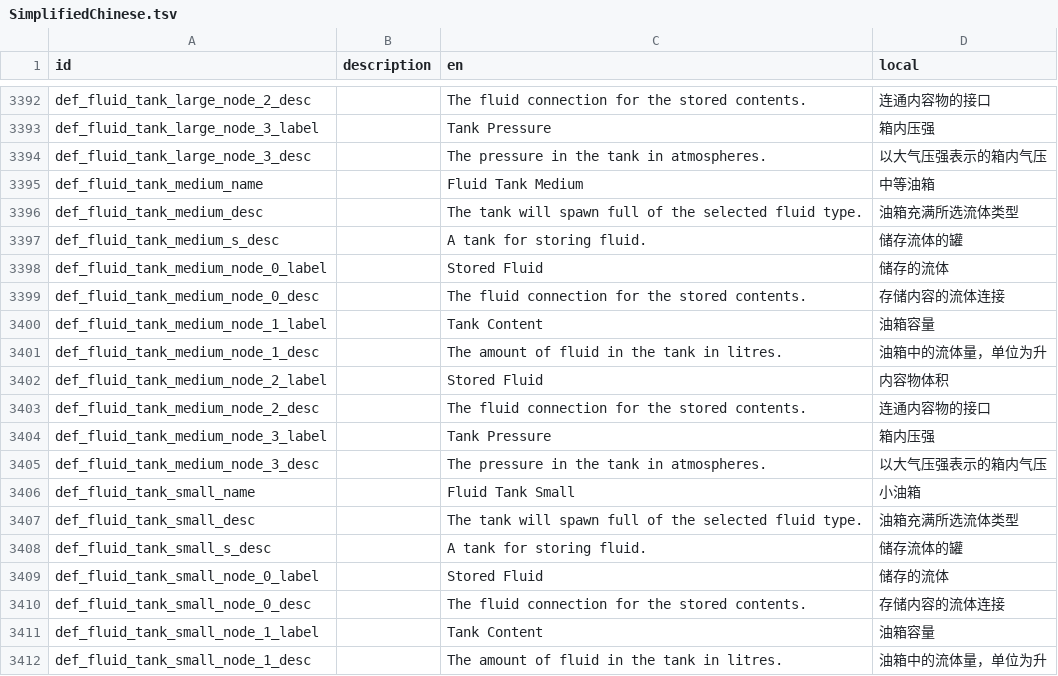
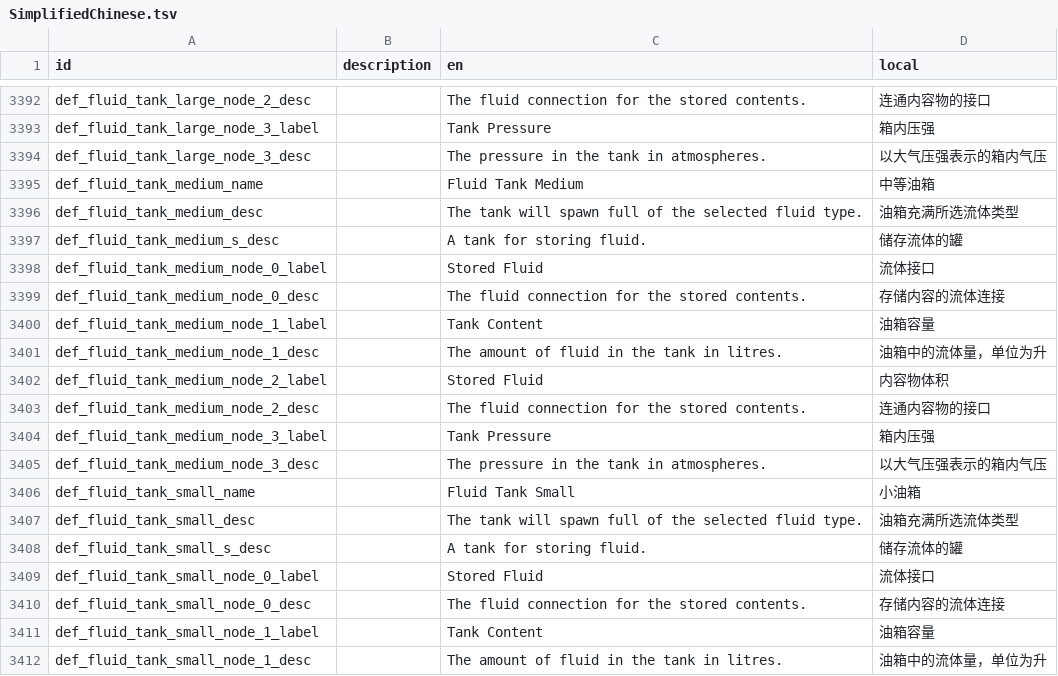
Before and after one commit to BKN46/stormworks-translate-chn, a TSV file: SimplifiedChinese.tsv, drawn as a sheet; only a part is shown, gaps mark what is left out; the diff covers the shown part only.

```diff
--- a/SimplifiedChinese.tsv
+++ b/SimplifiedChinese.tsv
@@ -3397,3 +3397,3 @@ def_fluid_tank_medium_desc		The tank will spawn full of the selected fluid type.
 def_fluid_tank_medium_s_desc		A tank for storing fluid.	储存流体的罐
-def_fluid_tank_medium_node_0_label		Stored Fluid	储存的流体
+def_fluid_tank_medium_node_0_label		Stored Fluid	流体接口
 def_fluid_tank_medium_node_0_desc		The fluid connection for the stored contents.	存储内容的流体连接
@@ -3408,3 +3408,3 @@ def_fluid_tank_small_desc		The tank will spawn full of the selected fluid type.
 def_fluid_tank_small_s_desc		A tank for storing fluid.	储存流体的罐
-def_fluid_tank_small_node_0_label		Stored Fluid	储存的流体
+def_fluid_tank_small_node_0_label		Stored Fluid	流体接口
 def_fluid_tank_small_node_0_desc		The fluid connection for the stored contents.	存储内容的流体连接
```
Also changed, not shown: 9 edited cells elsewhere in this file.
